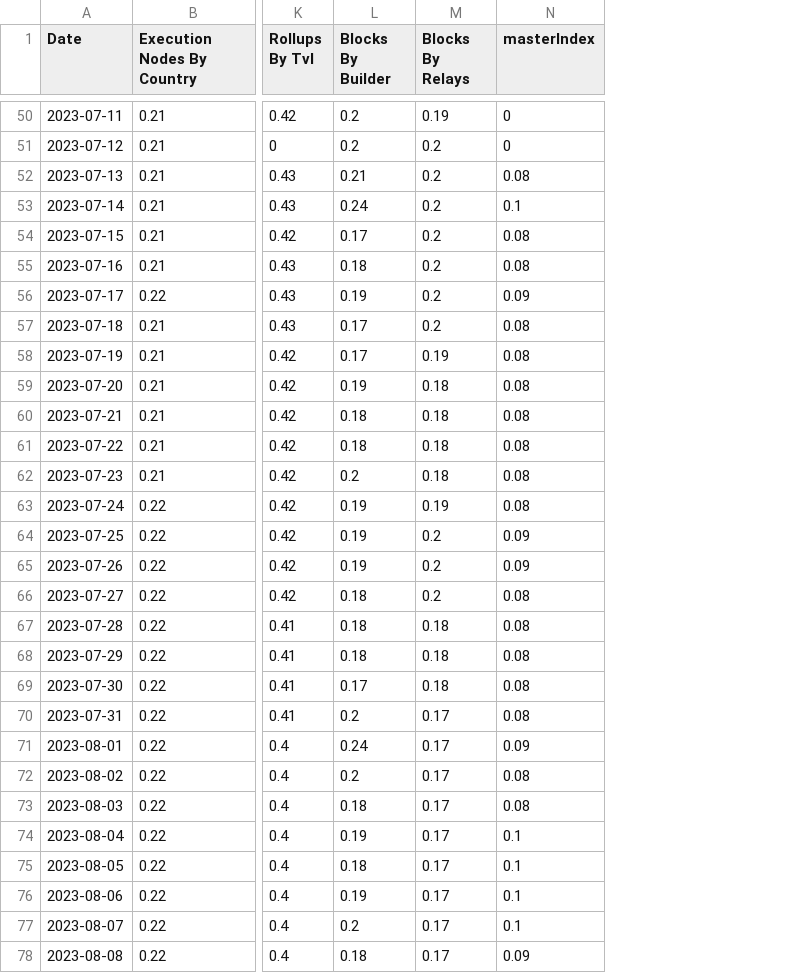
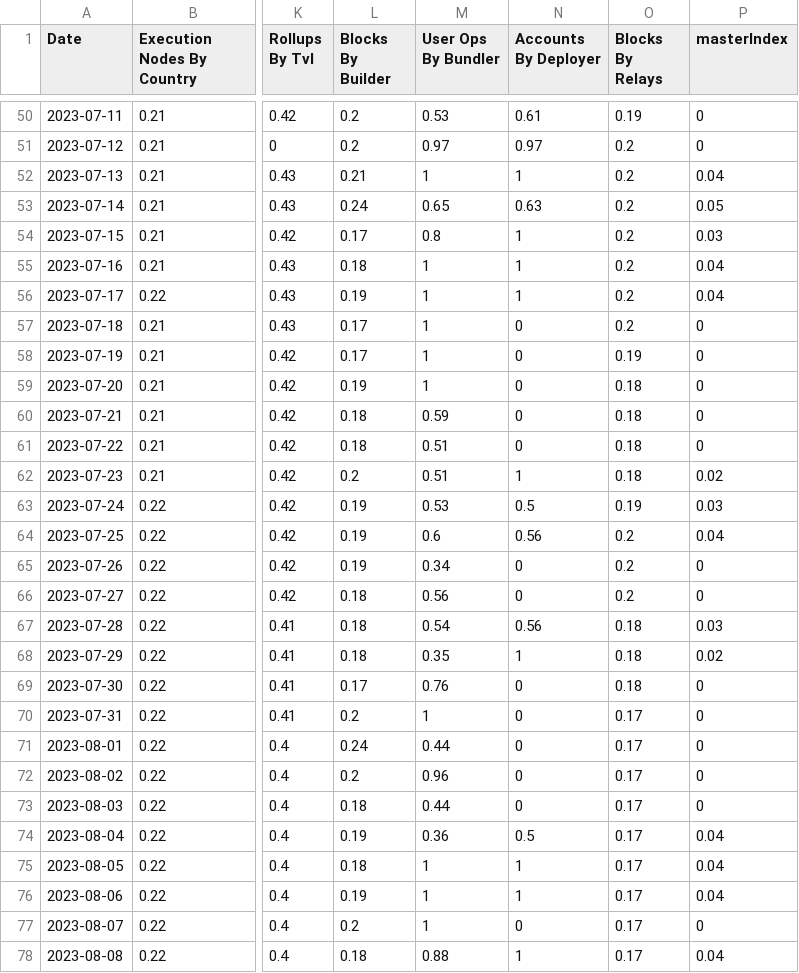
Before and after one commit to orbmis/data-indexer, a CSV file: reports/HHI.csv, drawn as a sheet; only a part is shown, gaps mark what is left out; addresses are those after the commit; the diff covers the shown part only; the diff names each change by its address in the sheet, - before the commit and + after, or states it on an @@ line.

```diff
--- a/reports/HHI.csv
+++ b/reports/HHI.csv
+column M (User Ops By Bundler), rows 50-78: 0.53 | 0.97 | 1 | 0.65 | 0.8 | 1 | 1 | 1 | 1 | 1 | 0.59 | 0.51 | 0.51 | 0.53 | 0.6 | 0.34 | 0.56 | 0.54 | 0.35 | 0.76 | 1 | 0.44 | 0.96 | 0.44 | 0.36 | 1 | 1 | 1 | 0.88
+column N (Accounts By Deployer), rows 50-78: 0.61 | 0.97 | 1 | 0.63 | 1 | 1 | 1 | 0 | 0 | 0 | 0 | 0 | 1 | 0.5 | 0.56 | 0 | 0 | 0.56 | 1 | 0 | 0 | 0 | 0 | 0 | 0.5 | 1 | 1 | 0 | 1
-P52 (masterIndex): 0.08
+P52 (masterIndex): 0.04
-P53 (masterIndex): 0.1
+P53 (masterIndex): 0.05
-P54 (masterIndex): 0.08
+P54 (masterIndex): 0.03
-P55 (masterIndex): 0.08
+P55 (masterIndex): 0.04
-P56 (masterIndex): 0.09
+P56 (masterIndex): 0.04
-P57:P61 (masterIndex): 0.08
+P57:P61 (masterIndex): 0
-P62 (masterIndex): 0.08
+P62 (masterIndex): 0.02
-P63 (masterIndex): 0.08
+P63 (masterIndex): 0.03
-P64 (masterIndex): 0.09
+P64 (masterIndex): 0.04
-P65 (masterIndex): 0.09
+P65 (masterIndex): 0
-P66 (masterIndex): 0.08
+P66 (masterIndex): 0
-P67 (masterIndex): 0.08
+P67 (masterIndex): 0.03
-P68 (masterIndex): 0.08
+P68 (masterIndex): 0.02
-P69:P70 (masterIndex): 0.08
+P69:P70 (masterIndex): 0
-P71 (masterIndex): 0.09
+P71 (masterIndex): 0
-P72:P73 (masterIndex): 0.08
+P72:P73 (masterIndex): 0
-P74:P76 (masterIndex): 0.1
+P74:P76 (masterIndex): 0.04
-P77 (masterIndex): 0.1
+P77 (masterIndex): 0
-P78 (masterIndex): 0.09
+P78 (masterIndex): 0.04
```
Also changed, not shown: 55 edited cells elsewhere in this file, reports/gini.csv, reports/master.csv, 8 other files.
